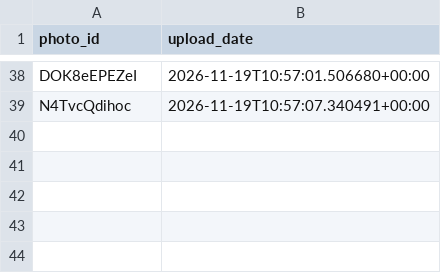
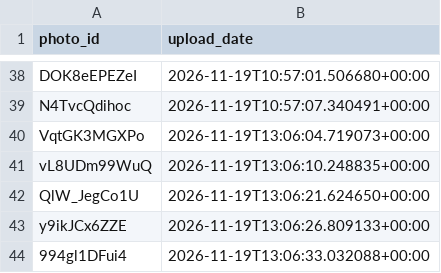
Before and after one commit to valyajohn/telegram-photos-autoposter, a CSV file: state/photos_state.csv, drawn as a sheet; only a part is shown, gaps mark what is left out.

```diff
--- a/state/photos_state.csv
+++ b/state/photos_state.csv
@@ -39 +39,6 @@ DOK8eEPEZeI,2026-11-19T10:57:01.506680+00:00
 N4TvcQdihoc,2026-11-19T10:57:07.340491+00:00
+VqtGK3MGXPo,2026-11-19T13:06:04.719073+00:00
+vL8UDm99WuQ,2026-11-19T13:06:10.248835+00:00
+QlW_JegCo1U,2026-11-19T13:06:21.624650+00:00
+y9ikJCx6ZZE,2026-11-19T13:06:26.809133+00:00
+994gl1DFui4,2026-11-19T13:06:33.032088+00:00
```
